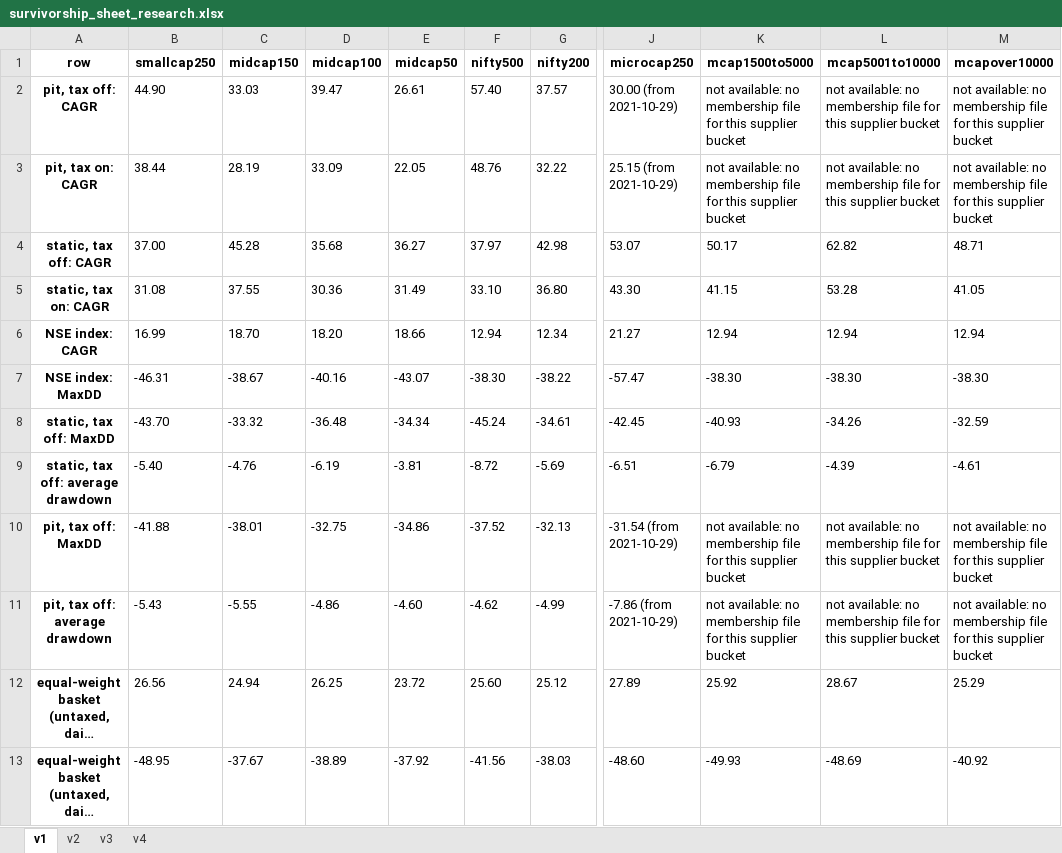
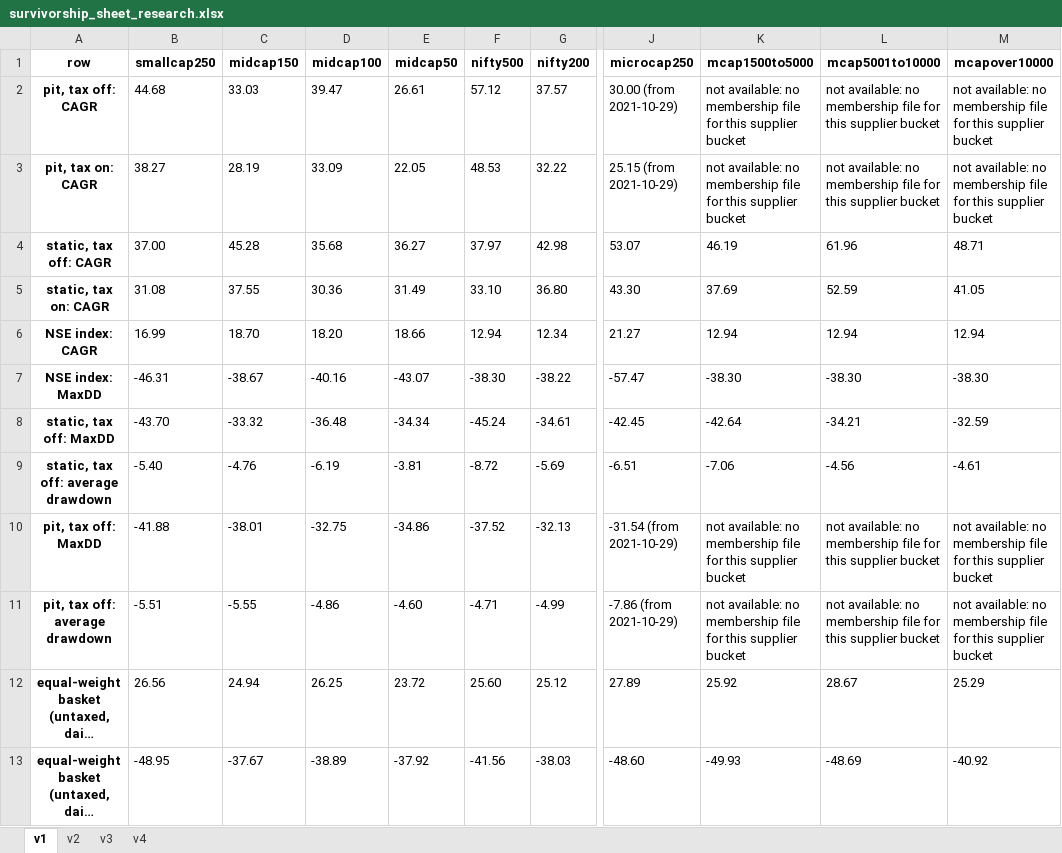
Before and after one commit to sidharthjatt/predictive-engine, an Excel workbook: diagnostics/survivorship_sheet_research.xlsx, sheet v1, drawn as a sheet; only a part is shown, gaps mark what is left out; long unchanged cells end in …; values as stored, in another font and other column widths than the file's, no borders; the diff names each change by its address in the sheet, - before the commit and + after, or states it on an @@ line.

```diff
--- a/diagnostics/survivorship_sheet_research.xlsx (sheet v1)
+++ b/diagnostics/survivorship_sheet_research.xlsx (sheet v1)
-B2 (smallcap250): 44.90
+B2 (smallcap250): 44.68
-F2 (nifty500): 57.40
+F2 (nifty500): 57.12
-B3 (smallcap250): 38.44
+B3 (smallcap250): 38.27
-F3 (nifty500): 48.76
+F3 (nifty500): 48.53
-K4 (mcap1500to5000): 50.17
+K4 (mcap1500to5000): 46.19
-L4 (mcap5001to10000): 62.82
+L4 (mcap5001to10000): 61.96
-K5 (mcap1500to5000): 41.15
+K5 (mcap1500to5000): 37.69
-L5 (mcap5001to10000): 53.28
+L5 (mcap5001to10000): 52.59
-K8 (mcap1500to5000): -40.93
+K8 (mcap1500to5000): -42.64
-L8 (mcap5001to10000): -34.26
+L8 (mcap5001to10000): -34.21
-K9 (mcap1500to5000): -6.79
+K9 (mcap1500to5000): -7.06
-L9 (mcap5001to10000): -4.39
+L9 (mcap5001to10000): -4.56
-B11 (smallcap250): -5.43
+B11 (smallcap250): -5.51
-F11 (nifty500): -4.62
+F11 (nifty500): -4.71
```
Also changed, not shown: sheet v2, sheet v3, sheet v4, 16 other files.
